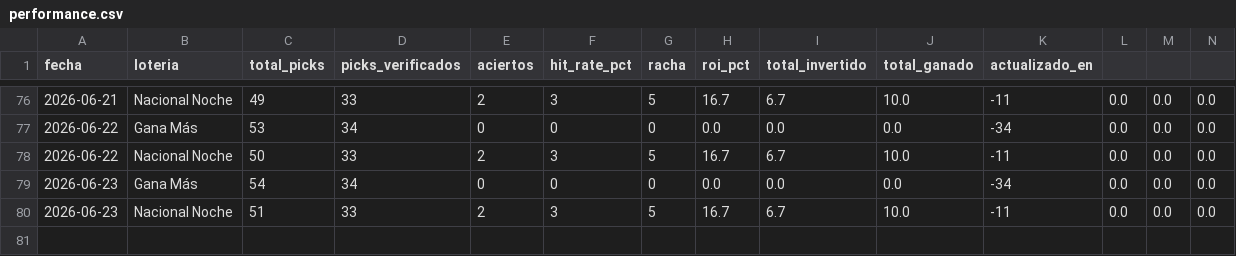
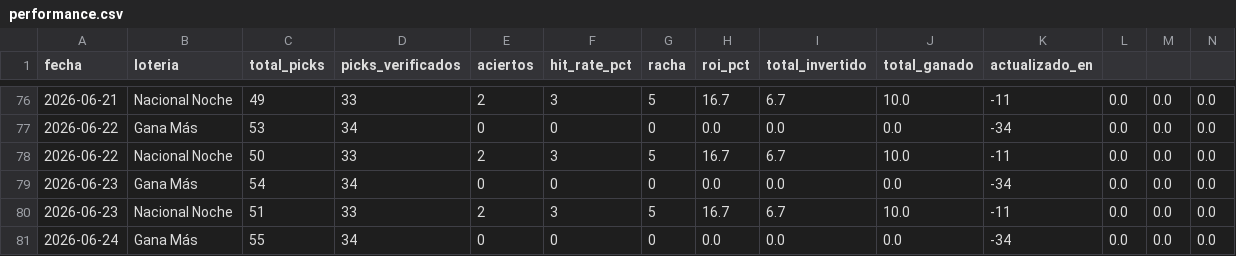
Before and after one commit to carbosota1/CLAUDE-L-NACIONAL, a CSV file: data/performance.csv, drawn as a sheet; only a part is shown, gaps mark what is left out; rows hold the shown columns only; the diff names each change by its address in the sheet, - before the commit and + after, or states it on an @@ line.

```diff
--- a/data/performance.csv
+++ b/data/performance.csv
+row 81: 2026-06-24 | Gana Más | 55 | 34 | 0 | 0 | 0 | 0.0 | 0.0 | 0.0 | -34 | 0.0 | 0.0 | 0.0
```
Also changed, not shown: data/picks_log.csv, 2 other files.
